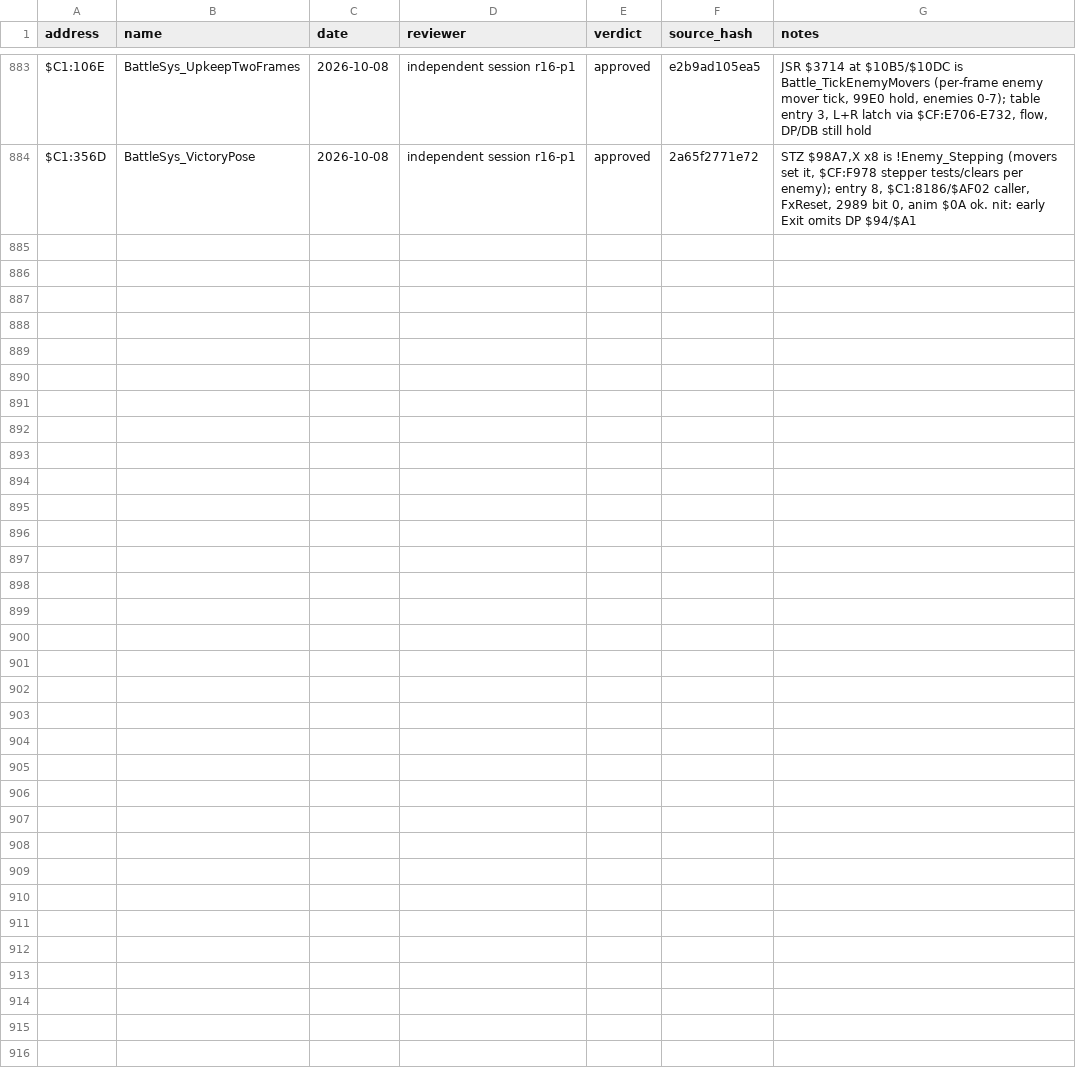
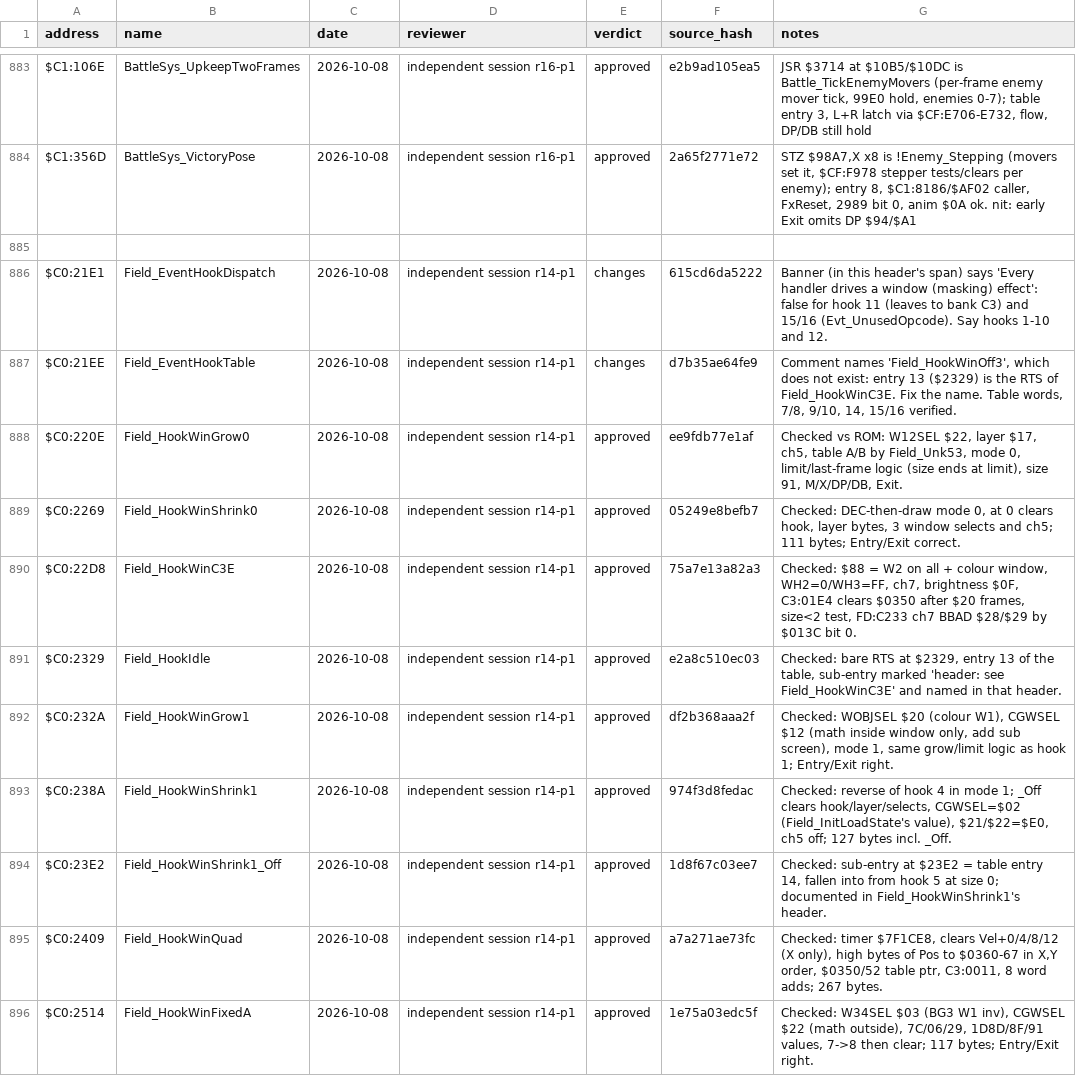
Before and after one commit to ThisIsAkill/ChronoRET, a CSV file: symbols/reviews.csv, drawn as a sheet; only a part is shown, gaps mark what is left out; the diff covers the shown part only; the diff names each change by its address in the sheet, - before the commit and + after, or states it on an @@ line.

Commit message:
reviews: bank $C0 main-loop batch (21 of 23 approved); event-hook banner and table wording

```diff
--- a/symbols/reviews.csv
+++ b/symbols/reviews.csv
+row 885: (empty)
+row 886: $C0:21E1 | Field_EventHookDispatch | 2026-10-08 | independent session r14-p1 | changes | 615cd6da5222 | Banner (in this header's span) says 'Every handler drives a window (masking) effect': false for hook 11 (leaves to bank C3) and 15/16 (Evt_UnusedOpcode). Say hooks 1-10 and 12.
+row 887: $C0:21EE | Field_EventHookTable | 2026-10-08 | independent session r14-p1 | changes | d7b35ae64fe9 | Comment names 'Field_HookWinOff3', which does not exist: entry 13 ($2329) is the RTS of Field_HookWinC3E. Fix the name. Table words, 7/8, 9/10, 14, 15/16 verified.
+row 888: $C0:220E | Field_HookWinGrow0 | 2026-10-08 | independent session r14-p1 | approved | ee9fdb77e1af | Checked vs ROM: W12SEL $22, layer $17, ch5, table A/B by Field_Unk53, mode 0, limit/last-frame logic (size ends at limit), size 91, M/X/DP/DB, Exit.
+row 889: $C0:2269 | Field_HookWinShrink0 | 2026-10-08 | independent session r14-p1 | approved | 05249e8befb7 | Checked: DEC-then-draw mode 0, at 0 clears hook, layer bytes, 3 window selects and ch5; 111 bytes; Entry/Exit correct.
+row 890: $C0:22D8 | Field_HookWinC3E | 2026-10-08 | independent session r14-p1 | approved | 75a7e13a82a3 | Checked: $88 = W2 on all + colour window, WH2=0/WH3=FF, ch7, brightness $0F, C3:01E4 clears $0350 after $20 frames, size<2 test, FD:C233 ch7 BBAD $28/$29 by $013C bit 0.
+row 891: $C0:2329 | Field_HookIdle | 2026-10-08 | independent session r14-p1 | approved | e2a8c510ec03 | Checked: bare RTS at $2329, entry 13 of the table, sub-entry marked 'header: see Field_HookWinC3E' and named in that header.
+row 892: $C0:232A | Field_HookWinGrow1 | 2026-10-08 | independent session r14-p1 | approved | df2b368aaa2f | Checked: WOBJSEL $20 (colour W1), CGWSEL $12 (math inside window only, add sub screen), mode 1, same grow/limit logic as hook 1; Entry/Exit right.
+row 893: $C0:238A | Field_HookWinShrink1 | 2026-10-08 | independent session r14-p1 | approved | 974f3d8fedac | Checked: reverse of hook 4 in mode 1; _Off clears hook/layer/selects, CGWSEL=$02 (Field_InitLoadState's value), $21/$22=$E0, ch5 off; 127 bytes incl. _Off.
+row 894: $C0:23E2 | Field_HookWinShrink1_Off | 2026-10-08 | independent session r14-p1 | approved | 1d8f67c03ee7 | Checked: sub-entry at $23E2 = table entry 14, fallen into from hook 5 at size 0; documented in Field_HookWinShrink1's header.
+row 895: $C0:2409 | Field_HookWinQuad | 2026-10-08 | independent session r14-p1 | approved | a7a271ae73fc | Checked: timer $7F1CE8, clears Vel+0/4/8/12 (X only), high bytes of Pos to $0360-67 in X,Y order, $0350/52 table ptr, C3:0011, 8 word adds; 267 bytes.
+row 896: $C0:2514 | Field_HookWinFixedA | 2026-10-08 | independent session r14-p1 | approved | 1e75a03edc5f | Checked: W34SEL $03 (BG3 W1 inv), CGWSEL $22 (math outside), 7C/06/29, 1D8D/8F/91 values, 7->8 then clear; 117 bytes; Entry/Exit right.
```
Also changed, not shown: 12 added rows elsewhere in this file, symbols/functions.csv, 6 other files.
